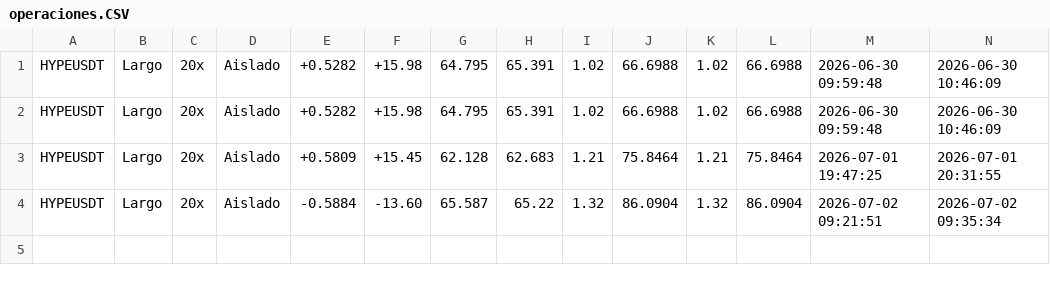
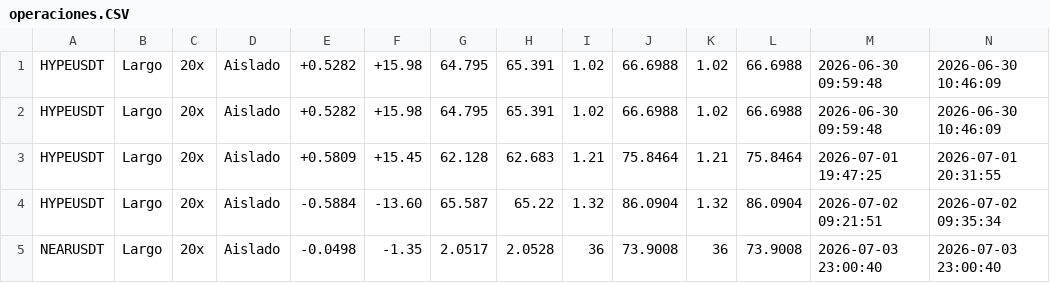
Before and after one commit to justintxu/repo, a CSV file: data2/operaciones.CSV, drawn as a sheet; only a part is shown; rows hold the shown columns only; the diff names each change by its address in the sheet, - before the commit and + after, or states it on an @@ line.

Commit message:
Añadido trade

```diff
--- a/data2/operaciones.CSV
+++ b/data2/operaciones.CSV
+row 5: NEARUSDT | Largo | 20x | Aislado | -0.0498 | -1.35 | 2.0517 | 2.0528 | 36 | 73.9008 | 36 | 73.9008 | 2026-07-03 23:00:40 | 2026-07-03 23:00:40
```
